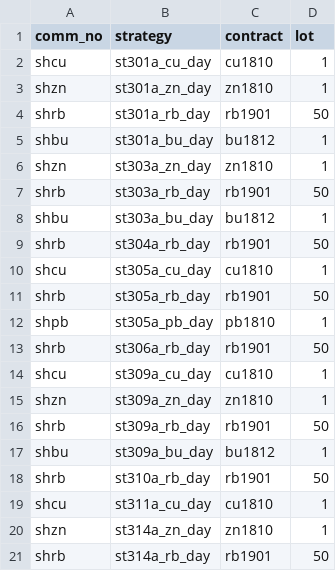
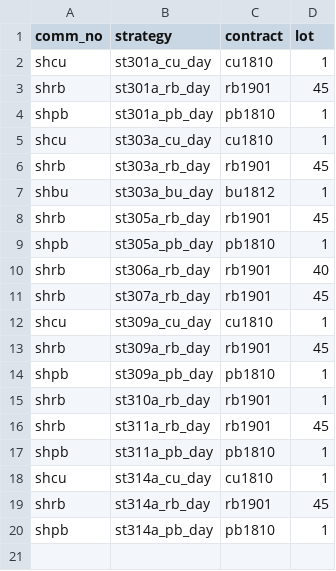
Before and after one commit to 19199883/MyDoc, a CSV file: ExplorerFund/operation/strategy_update/XinZhengCheng/shfe/day/19/stra_sett_day_19.csv, drawn as a sheet.

```diff
--- a/ExplorerFund/operation/strategy_update/XinZhengCheng/shfe/day/19/stra_sett_day_19.csv
+++ b/ExplorerFund/operation/strategy_update/XinZhengCheng/shfe/day/19/stra_sett_day_19.csv
@@ -2,20 +2,19 @@ comm_no,strategy,contract,lot
 shcu,st301a_cu_day,cu1810,1
-shzn,st301a_zn_day,zn1810,1
-shrb,st301a_rb_day,rb1901,50
-shbu,st301a_bu_day,bu1812,1
-shzn,st303a_zn_day,zn1810,1
-shrb,st303a_rb_day,rb1901,50
+shrb,st301a_rb_day,rb1901,45
+shpb,st301a_pb_day,pb1810,1
+shcu,st303a_cu_day,cu1810,1
+shrb,st303a_rb_day,rb1901,45
 shbu,st303a_bu_day,bu1812,1
-shrb,st304a_rb_day,rb1901,50
-shcu,st305a_cu_day,cu1810,1
-shrb,st305a_rb_day,rb1901,50
+shrb,st305a_rb_day,rb1901,45
 shpb,st305a_pb_day,pb1810,1
-shrb,st306a_rb_day,rb1901,50
+shrb,st306a_rb_day,rb1901,40
+shrb,st307a_rb_day,rb1901,45
 shcu,st309a_cu_day,cu1810,1
-shzn,st309a_zn_day,zn1810,1
-shrb,st309a_rb_day,rb1901,50
-shbu,st309a_bu_day,bu1812,1
-shrb,st310a_rb_day,rb1901,50
-shcu,st311a_cu_day,cu1810,1
-shzn,st314a_zn_day,zn1810,1
-shrb,st314a_rb_day,rb1901,50
+shrb,st309a_rb_day,rb1901,45
+shpb,st309a_pb_day,pb1810,1
+shrb,st310a_rb_day,rb1901,1
+shrb,st311a_rb_day,rb1901,45
+shpb,st311a_pb_day,pb1810,1
+shcu,st314a_cu_day,cu1810,1
+shrb,st314a_rb_day,rb1901,45
+shpb,st314a_pb_day,pb1810,1
```
Also changed, not shown: ExplorerFund/operation/strategy_update/XinZhengCheng/shfe/day/63/stra_sett_day_63.csv, ExplorerFund/operation/strategy_update/winfund/dce/day/97/stra_sett_dce_day097.csv, 6 other files.
